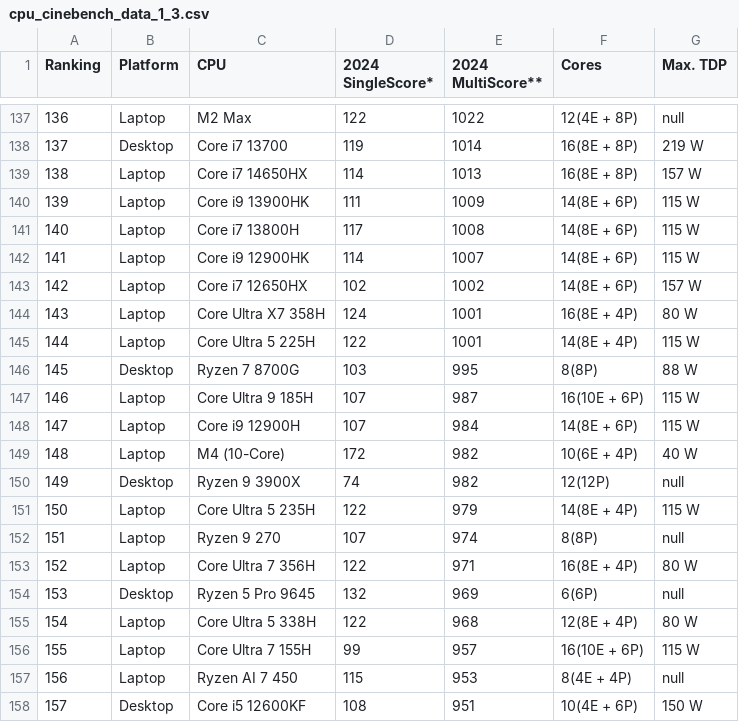
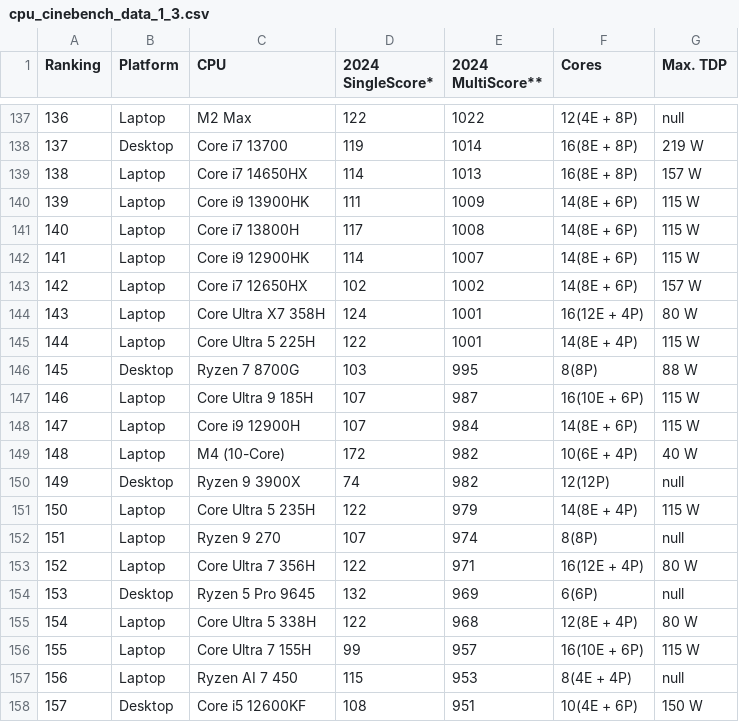
Before and after one commit to tackeyxy/cpu_benchmark_data, a CSV file: cpu_cinebench_data_1_3.csv, drawn as a sheet; only a part is shown, gaps mark what is left out.

```diff
--- a/cpu_cinebench_data_1_3.csv
+++ b/cpu_cinebench_data_1_3.csv
@@ -143,3 +143,3 @@
 142,Laptop,Core i7 12650HX,102,1002,14(8E + 6P),157 W
-143,Laptop,Core Ultra X7 358H,124,1001,16(8E + 4P),80 W
+143,Laptop,Core Ultra X7 358H,124,1001,16(12E + 4P),80 W
 144,Laptop,Core Ultra 5 225H,122,1001,14(8E + 4P),115 W
@@ -152,3 +152,3 @@
 151,Laptop,Ryzen 9 270,107,974,8(8P),null
-152,Laptop,Core Ultra 7 356H,122,971,16(8E + 4P),80 W
+152,Laptop,Core Ultra 7 356H,122,971,16(12E + 4P),80 W
 153,Desktop,Ryzen 5 Pro 9645,132,969,6(6P),null
```
Also changed, not shown: 1 other file.
